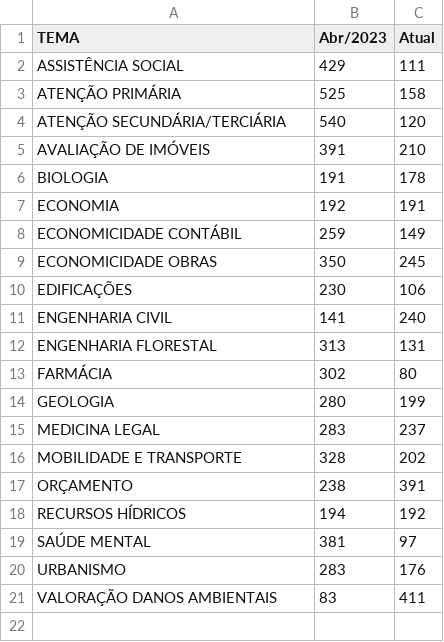
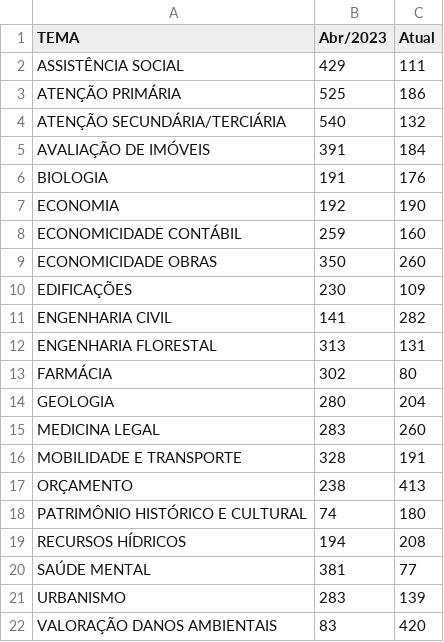
Before and after one commit to pedropaixaomprj/datawrapper-gate, a CSV file: tempo_previsto_backlog.csv, drawn as a sheet.

```diff
--- a/tempo_previsto_backlog.csv
+++ b/tempo_previsto_backlog.csv
@@ -2,20 +2,21 @@ TEMA,Abr/2023,Atual
 ASSISTÊNCIA SOCIAL,429,111
-ATENÇÃO PRIMÁRIA,525,158
-ATENÇÃO SECUNDÁRIA/TERCIÁRIA,540,120
-AVALIAÇÃO DE IMÓVEIS,391,210
-BIOLOGIA,191,178
-ECONOMIA,192,191
-ECONOMICIDADE CONTÁBIL,259,149
-ECONOMICIDADE OBRAS,350,245
-EDIFICAÇÕES,230,106
-ENGENHARIA CIVIL,141,240
+ATENÇÃO PRIMÁRIA,525,186
+ATENÇÃO SECUNDÁRIA/TERCIÁRIA,540,132
+AVALIAÇÃO DE IMÓVEIS,391,184
+BIOLOGIA,191,176
+ECONOMIA,192,190
+ECONOMICIDADE CONTÁBIL,259,160
+ECONOMICIDADE OBRAS,350,260
+EDIFICAÇÕES,230,109
+ENGENHARIA CIVIL,141,282
 ENGENHARIA FLORESTAL,313,131
 FARMÁCIA,302,80
-GEOLOGIA,280,199
-MEDICINA LEGAL,283,237
-MOBILIDADE E TRANSPORTE,328,202
-ORÇAMENTO,238,391
-RECURSOS HÍDRICOS,194,192
-SAÚDE MENTAL,381,97
-URBANISMO,283,176
-VALORAÇÃO DANOS AMBIENTAIS,83,411
+GEOLOGIA,280,204
+MEDICINA LEGAL,283,260
+MOBILIDADE E TRANSPORTE,328,191
+ORÇAMENTO,238,413
+PATRIMÔNIO HISTÓRICO E CULTURAL,74,180
+RECURSOS HÍDRICOS,194,208
+SAÚDE MENTAL,381,77
+URBANISMO,283,139
+VALORAÇÃO DANOS AMBIENTAIS,83,420
```
Also changed, not shown: acervo_gate.csv, tempo_previsto_zerar_backlog_novoalgoritmo.csv, 1 other file.
